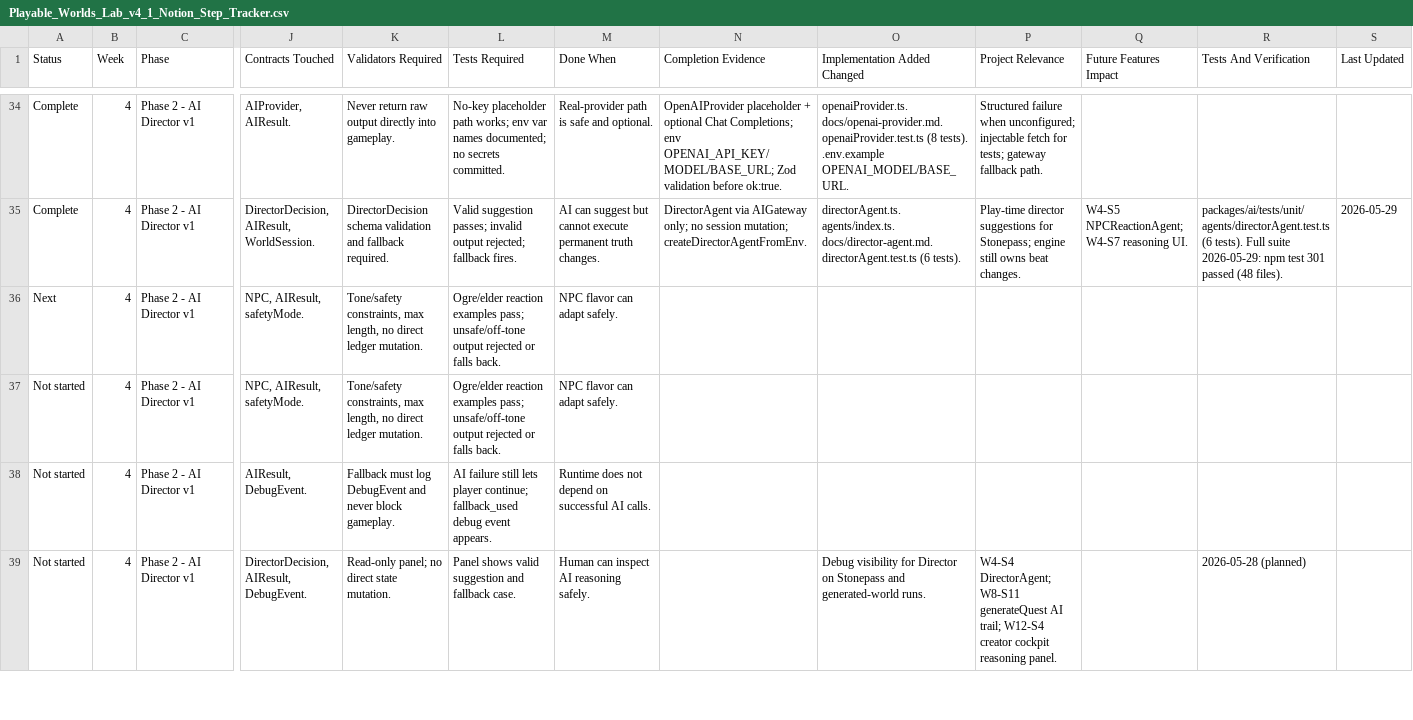
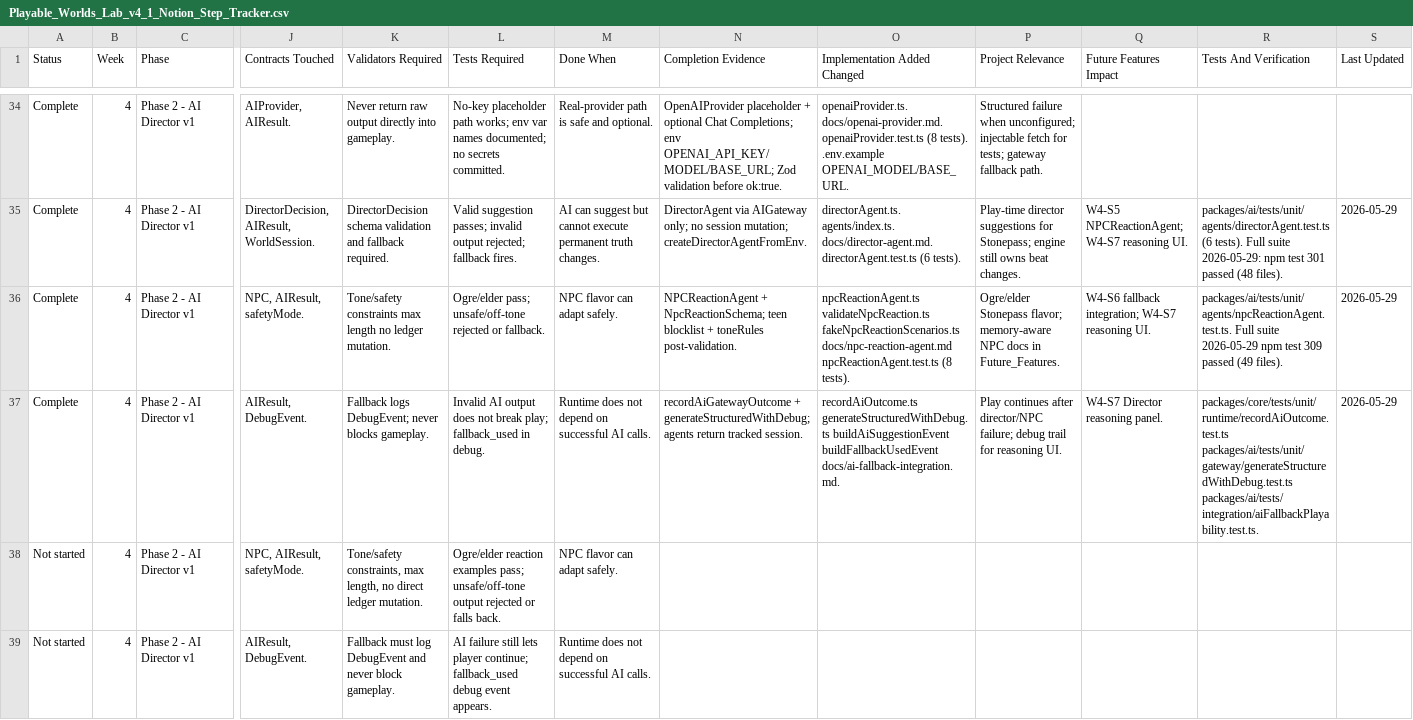
Before and after one commit to darkrazeen/Playable_Worlds_Lab, a CSV file: Playable_Worlds_Lab_v4_1_Notion_Step_Tracker.csv, drawn as a sheet; only a part is shown, gaps mark what is left out; the shorter side is filled out with more unchanged rows; rows hold the shown columns only; the diff names each change by its address in the sheet, - before the commit and + after, or states it on an @@ line.

```diff
--- a/Playable_Worlds_Lab_v4_1_Notion_Step_Tracker.csv
+++ b/Playable_Worlds_Lab_v4_1_Notion_Step_Tracker.csv
-A36 (Status): Next
+A36 (Status): Complete
-K36 (Validators Required): Tone/safety constraints, max length, no direct ledger mutation.
+K36 (Validators Required): Tone/safety constraints max length no ledger mutation.
-L36 (Tests Required): Ogre/elder reaction examples pass; unsafe/off-tone output rejected or falls back.
+L36 (Tests Required): Ogre/elder pass; unsafe/off-tone rejected or fallback.
-N36 (Completion Evidence): (empty)
+N36 (Completion Evidence): NPCReactionAgent + NpcReactionSchema; teen blocklist + toneRules post-validation.
-O36 (Implementation Added Changed): (empty)
+O36 (Implementation Added Changed): npcReactionAgent.ts validateNpcReaction.ts fakeNpcReactionScenarios.ts docs/npc-reaction-agent.md npcReactionAgent.test.ts (8 tests).
-P36 (Project Relevance): (empty)
+P36 (Project Relevance): Ogre/elder Stonepass flavor; memory-aware NPC docs in Future_Features.
-Q36 (Future Features Impact): (empty)
+Q36 (Future Features Impact): W4-S6 fallback integration; W4-S7 reasoning UI.
-R36 (Tests And Verification): (empty)
+R36 (Tests And Verification): packages/ai/tests/unit/agents/npcReactionAgent.test.ts. Full suite 2026-05-29 npm test 309 passed (49 files).
-S36 (Last Updated): (empty)
+S36 (Last Updated): 2026-05-29
+row 37: Complete | 4 | Phase 2 - AI Director v1 | AIResult, DebugEvent. | Fallback logs DebugEvent; never blocks gameplay. | Invalid AI output does not break play; fallback_used in debug. | Runtime does not depend on successful AI calls. | recordAiGatewayOutcome + generateStructuredWithDebug; agents return tracked session. | recordAiOutcome.ts generateStructuredWithDebug.ts buildAiSuggestionEvent buildFallbackUsedEvent docs/ai-fallback-integration.md. | Play continues after director/NPC failure; debug trail for reasoning UI. | W4-S7 Director reasoning panel. | packages/core/tests/unit/runtime/recordAiOutcome.test.ts packages/ai/tests/unit/gateway/generateStructuredWithDebug.test.ts packages/ai/tests/integration/aiFallbackPlayability.test.ts. | 2026-05-29
```
Also changed, not shown: 23 other files.
